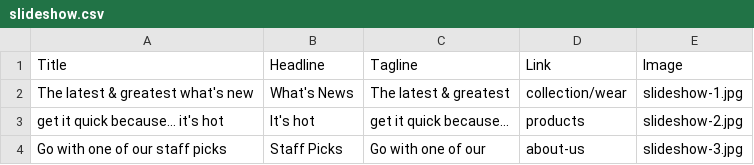
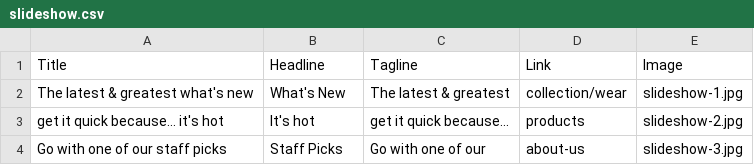
Before and after one commit to commerceguys/commerce_kickstart, a CSV file: modules/commerce_kickstart/commerce_kickstart_migrate/csv/slideshow.csv, drawn as a sheet.

```diff
--- a/modules/commerce_kickstart/commerce_kickstart_migrate/csv/slideshow.csv
+++ b/modules/commerce_kickstart/commerce_kickstart_migrate/csv/slideshow.csv
@@ -1,3 +1,3 @@
 "Title","Headline","Tagline","Link","Image"
-The latest & greatest what's new,What's News,The latest & greatest,collection/wear,"slideshow-1.jpg"
+The latest & greatest what's new,What's New,The latest & greatest,collection/wear,"slideshow-1.jpg"
 get it quick because... it's hot,It's hot,get it quick because...,products,"slideshow-2.jpg"
```
Also changed, not shown: modules/commerce_kickstart/commerce_kickstart_migrate/csv/ad_push.csv.
